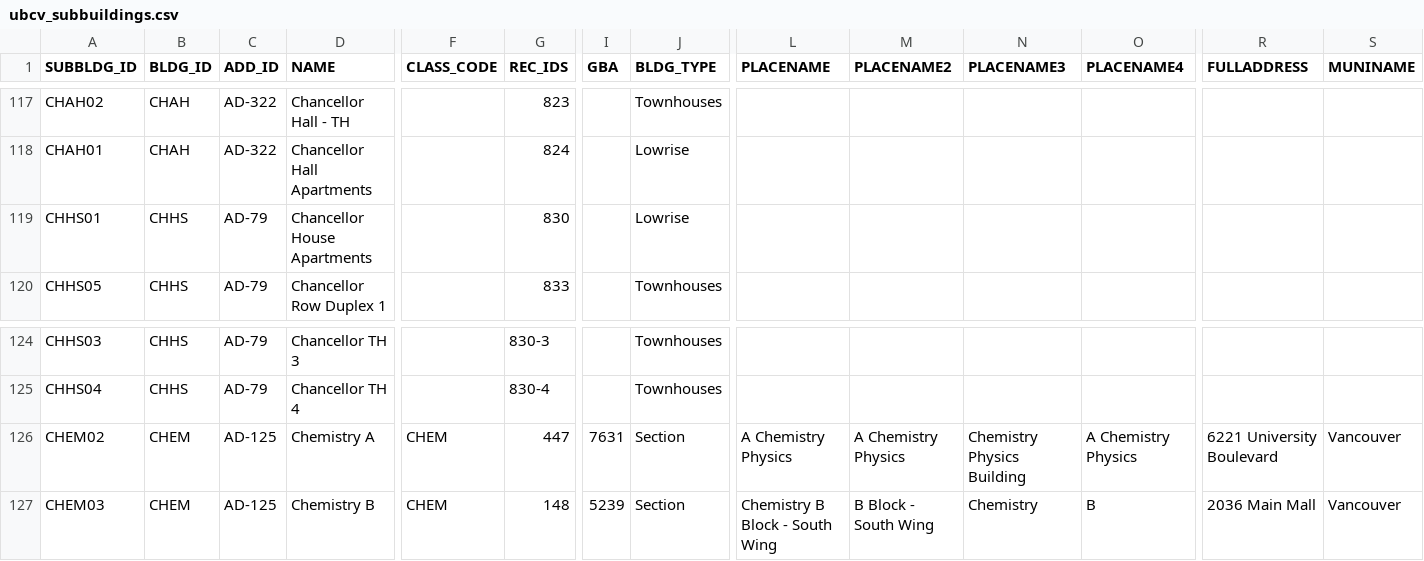
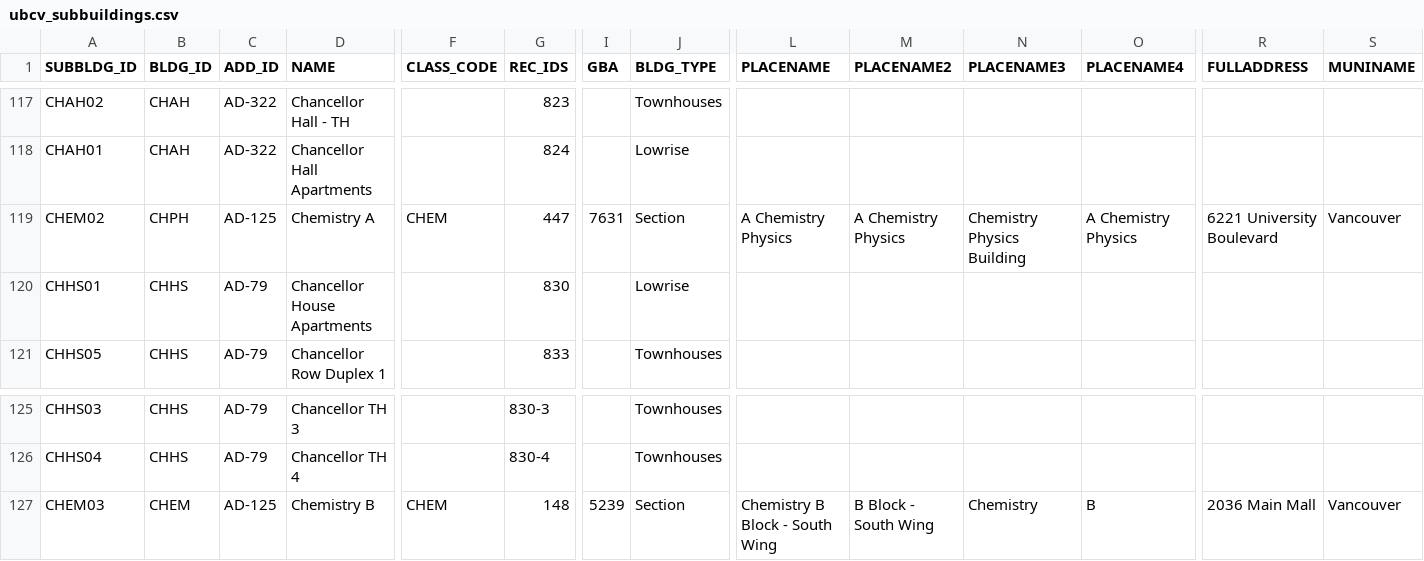
Before and after one commit to UBCGeodata/ubcv-buildings, a CSV file: csv/ubcv_subbuildings.csv, drawn as a sheet; only a part is shown, gaps mark what is left out; removed rows and columns are numbered as before the commit, all else as after; rows hold the shown columns only; the diff names each change by its address in the sheet, - before the commit and + after, or states it on an @@ line.

```diff
--- a/csv/ubcv_subbuildings.csv
+++ b/csv/ubcv_subbuildings.csv
+row 119: CHEM02 | CHPH | AD-125 | Chemistry A | CHEM | 447 | 7631 | Section | A Chemistry Physics | A Chemistry Physics | Chemistry Physics Building | A Chemistry Physics | 6221 University Boulevard | Vancouver
-row 126: CHEM02 | CHEM | AD-125 | Chemistry A | CHEM | 447 | 7631 | Section | A Chemistry Physics | A Chemistry Physics | Chemistry Physics Building | A Chemistry Physics | 6221 University Boulevard | Vancouver
```
Also changed, not shown: csv/ubcv_building_records.csv, csv/ubcv_buildings.csv, 6 other files.
